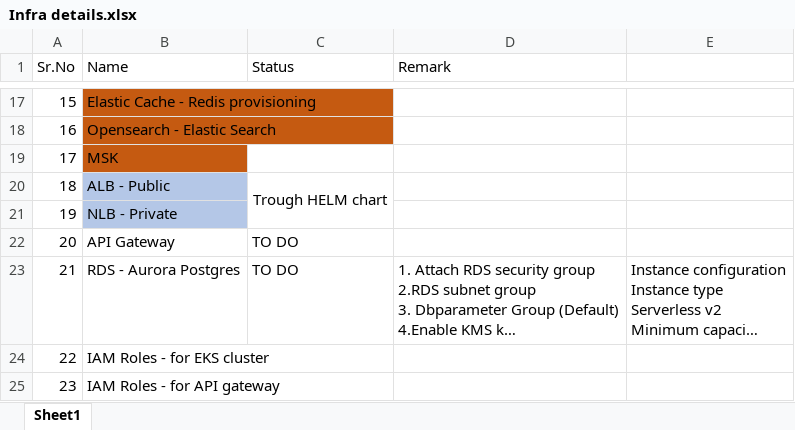
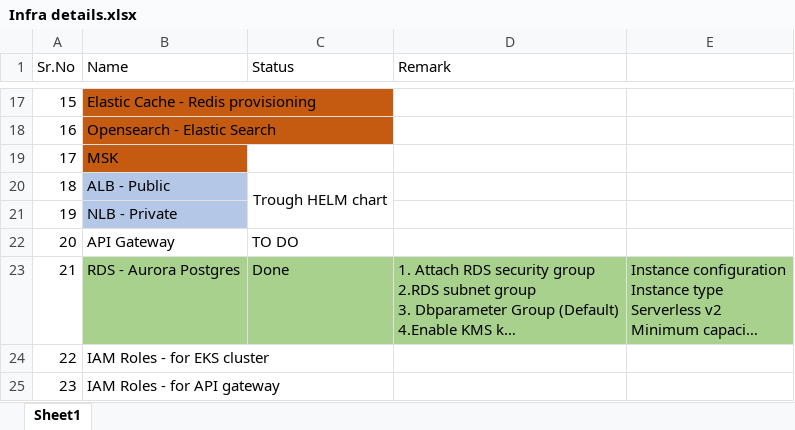
Before and after one commit to vishi24/cdktest, an Excel workbook: Infra details.xlsx, sheet Sheet1, drawn as a sheet; only a part is shown, gaps mark what is left out; long unchanged cells end in …; values as stored, in another font and other column widths than the file's, no borders; the diff names each change by its address in the sheet, - before the commit and + after, or states it on an @@ line.

```diff
--- a/Infra details.xlsx (sheet Sheet1)
+++ b/Infra details.xlsx (sheet Sheet1)
-B23:E23 fill: none
+B23:E23 fill: #A9D18E
-C23 (Status): TO DO
+C23 (Status): Done
```
Also changed, not shown: 8 other files.
